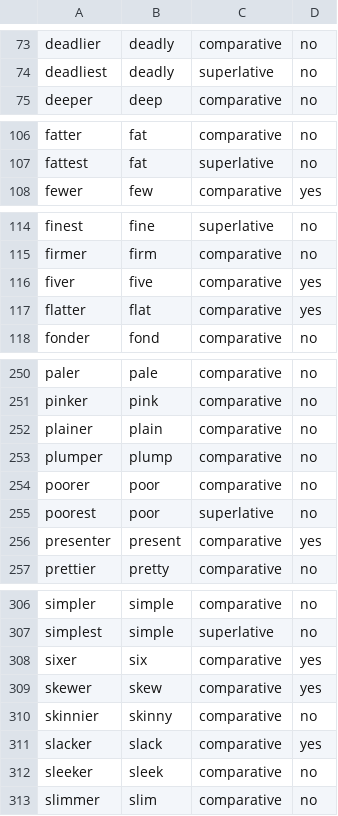
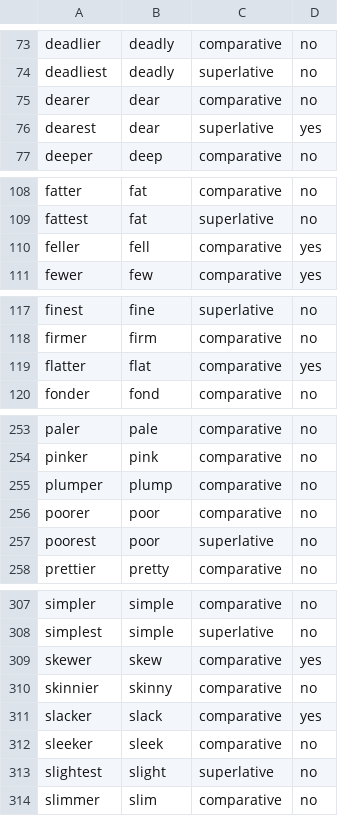
Before and after one commit to oneisnotprime/LastWord, a TSV file: data/inflections.tsv, drawn as a sheet; only a part is shown, gaps mark what is left out; the diff covers the shown part only.

```diff
--- a/data/inflections.tsv
+++ b/data/inflections.tsv
@@ -74,2 +74,4 @@ deadlier	deadly	comparative	no
 deadliest	deadly	superlative	no
+dearer	dear	comparative	no
+dearest	dear	superlative	yes
 deeper	deep	comparative	no
@@ -107,2 +109,3 @@ fatter	fat	comparative	no
 fattest	fat	superlative	no
+feller	fell	comparative	yes
 fewer	few	comparative	yes
@@ -115,3 +118,2 @@ finest	fine	superlative	no
 firmer	firm	comparative	no
-fiver	five	comparative	yes
 flatter	flat	comparative	yes
@@ -251,3 +254,2 @@ paler	pale	comparative	no
 pinker	pink	comparative	no
-plainer	plain	comparative	no
 plumper	plump	comparative	no
@@ -255,3 +257,2 @@ poorer	poor	comparative	no
 poorest	poor	superlative	no
-presenter	present	comparative	yes
 prettier	pretty	comparative	no
@@ -307,3 +308,2 @@ simpler	simple	comparative	no
 simplest	simple	superlative	no
-sixer	six	comparative	yes
 skewer	skew	comparative	yes
@@ -312,2 +312,3 @@ slacker	slack	comparative	yes
 sleeker	sleek	comparative	no
+slightest	slight	superlative	no
 slimmer	slim	comparative	no
```
Also changed, not shown: 2 added rows elsewhere in this file, data/demo_candidates.tsv, data/watchlist.tsv, 11 other files.
